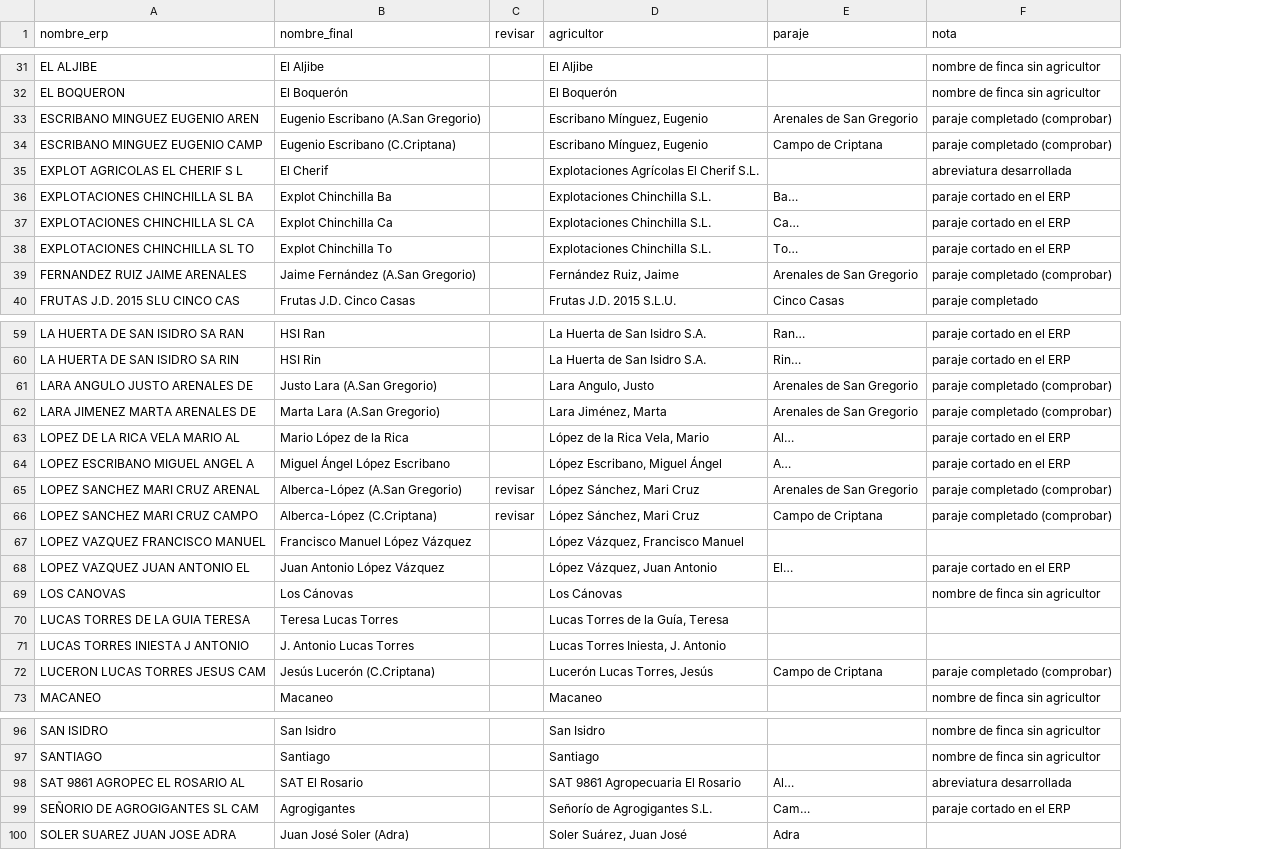
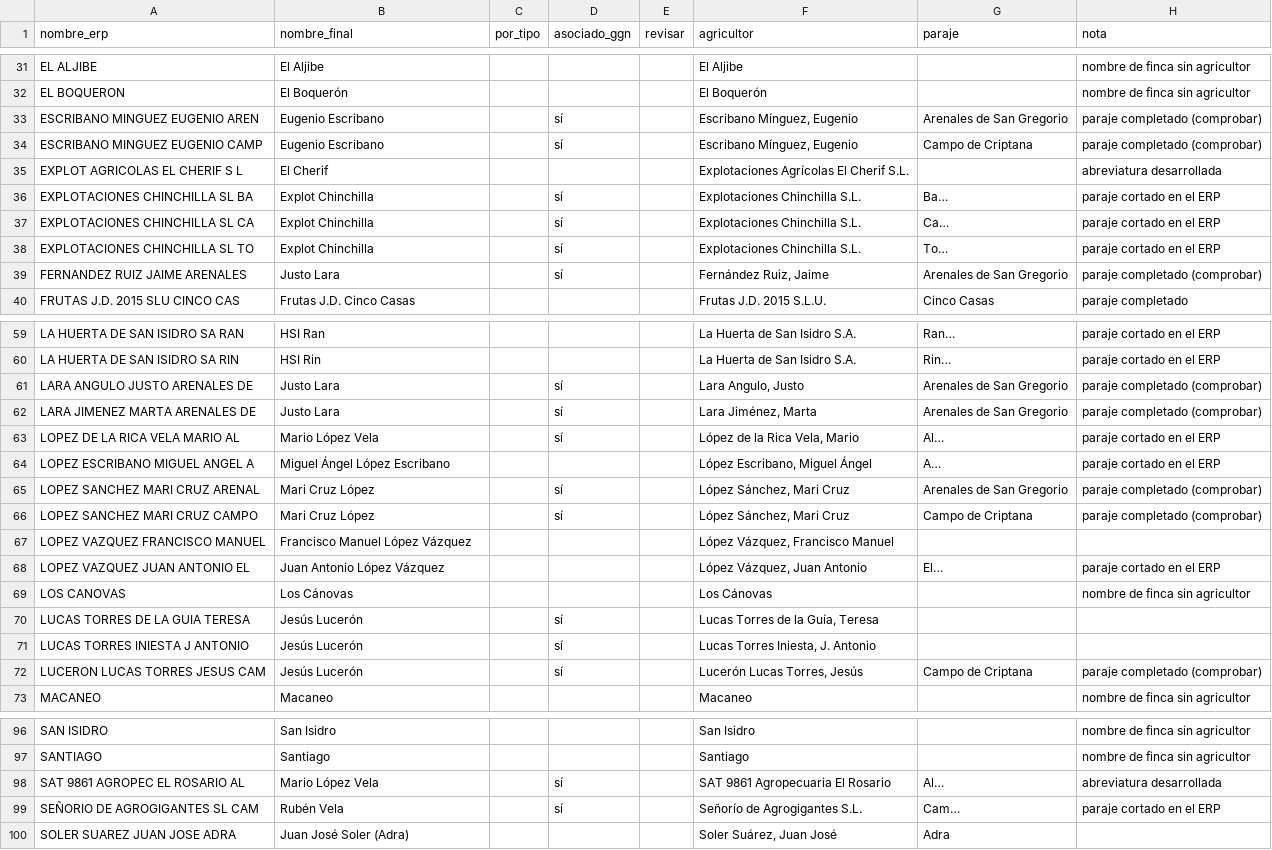
Before and after one commit to ElMonjeFunky/ElMonjeFunky, a CSV file: fincas_nombres.csv, drawn as a sheet; only a part is shown, gaps mark what is left out; addresses are those after the commit; the diff covers the shown part only; the diff names each change by its address in the sheet, - before the commit and + after, or states it on an @@ line.

```diff
--- a/fincas_nombres.csv
+++ b/fincas_nombres.csv
+column C (por_tipo), empty
+column D (asociado_ggn), rows 33-39: sí | sí |  | sí | sí | sí | sí; rows 61-72: sí | sí | sí |  | sí | sí |  |  |  | sí | sí | sí; rows 98-99: sí | sí
-B33 (nombre_final): Eugenio Escribano (A.San Gregorio)
+B33 (nombre_final): Eugenio Escribano
-B34 (nombre_final): Eugenio Escribano (C.Criptana)
+B34 (nombre_final): Eugenio Escribano
-B36 (nombre_final): Explot Chinchilla Ba
+B36 (nombre_final): Explot Chinchilla
-B37 (nombre_final): Explot Chinchilla Ca
+B37 (nombre_final): Explot Chinchilla
-B38 (nombre_final): Explot Chinchilla To
+B38 (nombre_final): Explot Chinchilla
-B39 (nombre_final): Jaime Fernández (A.San Gregorio)
+B39 (nombre_final): Justo Lara
-B61 (nombre_final): Justo Lara (A.San Gregorio)
+B61 (nombre_final): Justo Lara
-B62 (nombre_final): Marta Lara (A.San Gregorio)
+B62 (nombre_final): Justo Lara
-B63 (nombre_final): Mario López de la Rica
+B63 (nombre_final): Mario López Vela
-B65 (nombre_final): Alberca-López (A.San Gregorio)
+B65 (nombre_final): Mari Cruz López
-E65:E66 (revisar): revisar
+E65:E66 (revisar): (empty)
-B66 (nombre_final): Alberca-López (C.Criptana)
+B66 (nombre_final): Mari Cruz López
-B70 (nombre_final): Teresa Lucas Torres
+B70 (nombre_final): Jesús Lucerón
-B71 (nombre_final): J. Antonio Lucas Torres
+B71 (nombre_final): Jesús Lucerón
-B72 (nombre_final): Jesús Lucerón (C.Criptana)
+B72 (nombre_final): Jesús Lucerón
-B98 (nombre_final): SAT El Rosario
+B98 (nombre_final): Mario López Vela
-B99 (nombre_final): Agrogigantes
+B99 (nombre_final): Rubén Vela
```
Also changed, not shown: 21 edited cells elsewhere in this file, 5 other files.
